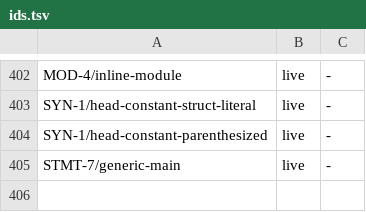
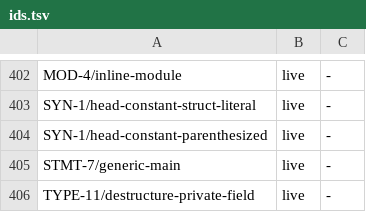
Before and after one commit to unbalancedparentheses/concrete2, a TSV file: docs/spec/ids.tsv, drawn as a sheet; only a part is shown, gaps mark what is left out; the diff names each change by its address in the sheet, - before the commit and + after, or states it on an @@ line.

Commit message:
bug 311: a destructuring let outside the declaring module binds only pub fields (E0298, TYPE-11)

```diff
--- a/docs/spec/ids.tsv
+++ b/docs/spec/ids.tsv
+row 406: TYPE-11/destructure-private-field | live | -
```
Also changed, not shown: 11 other files.
